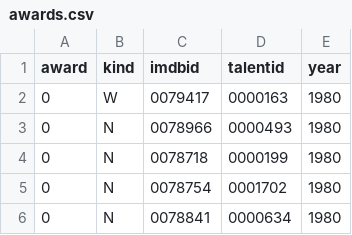
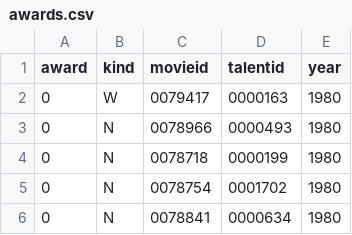
Before and after one commit to vaultml/oscars, a CSV file: awards.csv, drawn as a sheet; only a part is shown.

```diff
--- a/awards.csv
+++ b/awards.csv
@@ -1,2 +1,2 @@
-award,kind,imdbid,talentid,year
+award,kind,movieid,talentid,year
 0,W,0079417,0000163,1980
```
Also changed, not shown: talents.csv, 4 other files.
